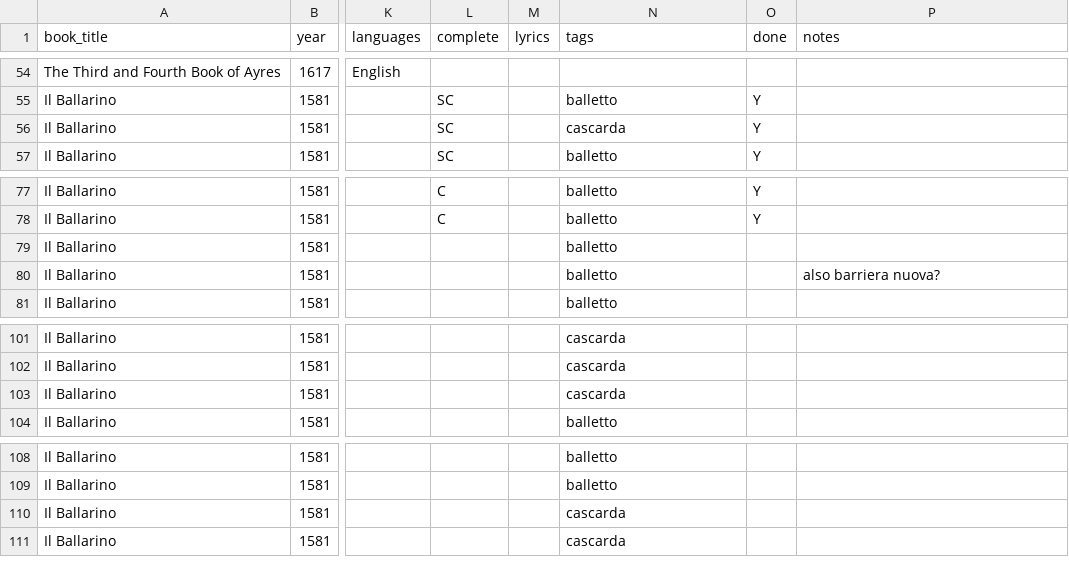
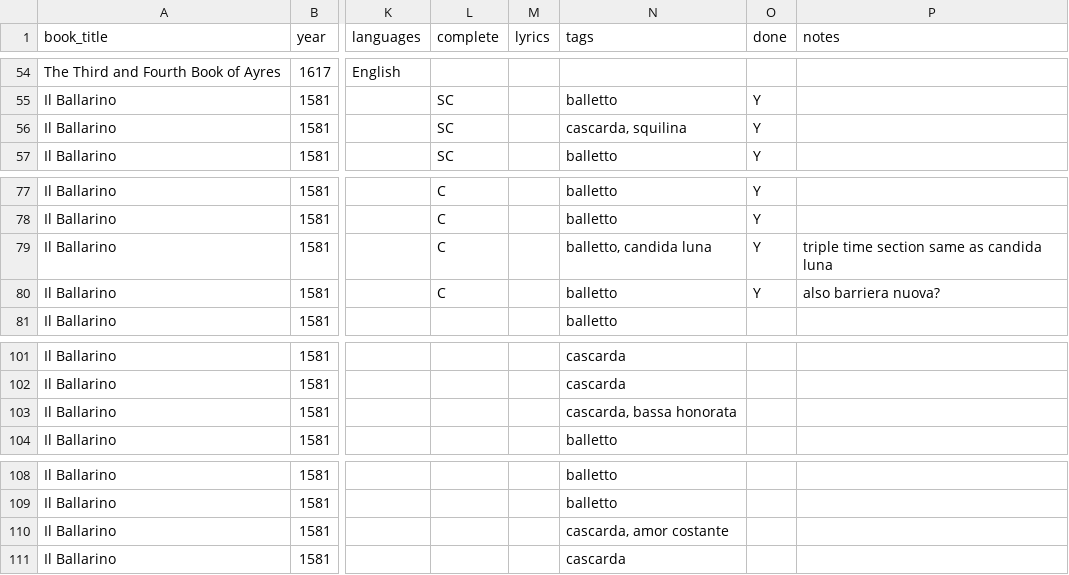
Before and after one commit to ernieejo/emmabadowski.github.io, a CSV file: _data/songs.csv, drawn as a sheet; only a part is shown, gaps mark what is left out; the diff names each change by its address in the sheet, - before the commit and + after, or states it on an @@ line.

```diff
--- a/_data/songs.csv
+++ b/_data/songs.csv
-N56 (tags): cascarda
+N56 (tags): cascarda, squilina
-L79:L80 (complete): (empty)
+L79:L80 (complete): C
-N79 (tags): balletto
+N79 (tags): balletto, candida luna
-O79:O80 (done): (empty)
+O79:O80 (done): Y
-P79 (notes): (empty)
+P79 (notes): triple time section same as candida luna
-N103 (tags): cascarda
+N103 (tags): cascarda, bassa honorata
-N110 (tags): cascarda
+N110 (tags): cascarda, amor costante
```
Also changed, not shown: 2 other files.
